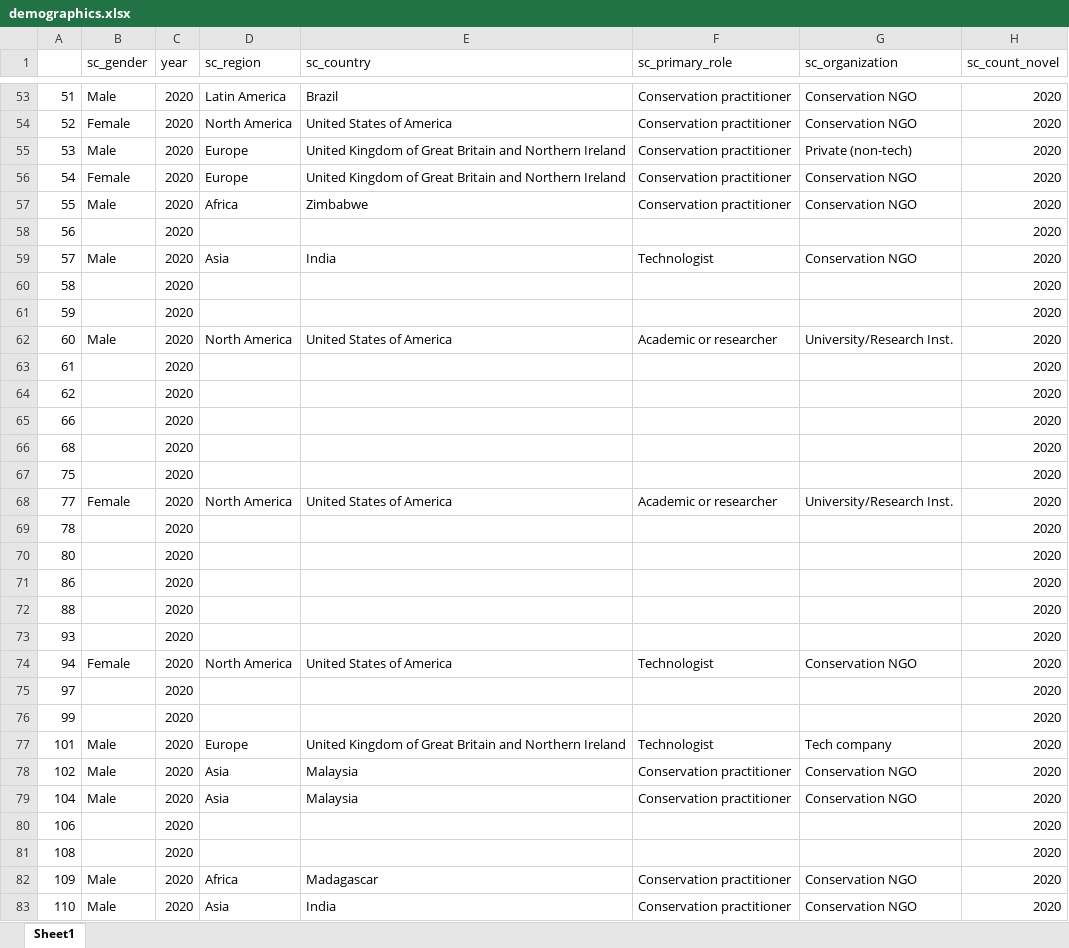
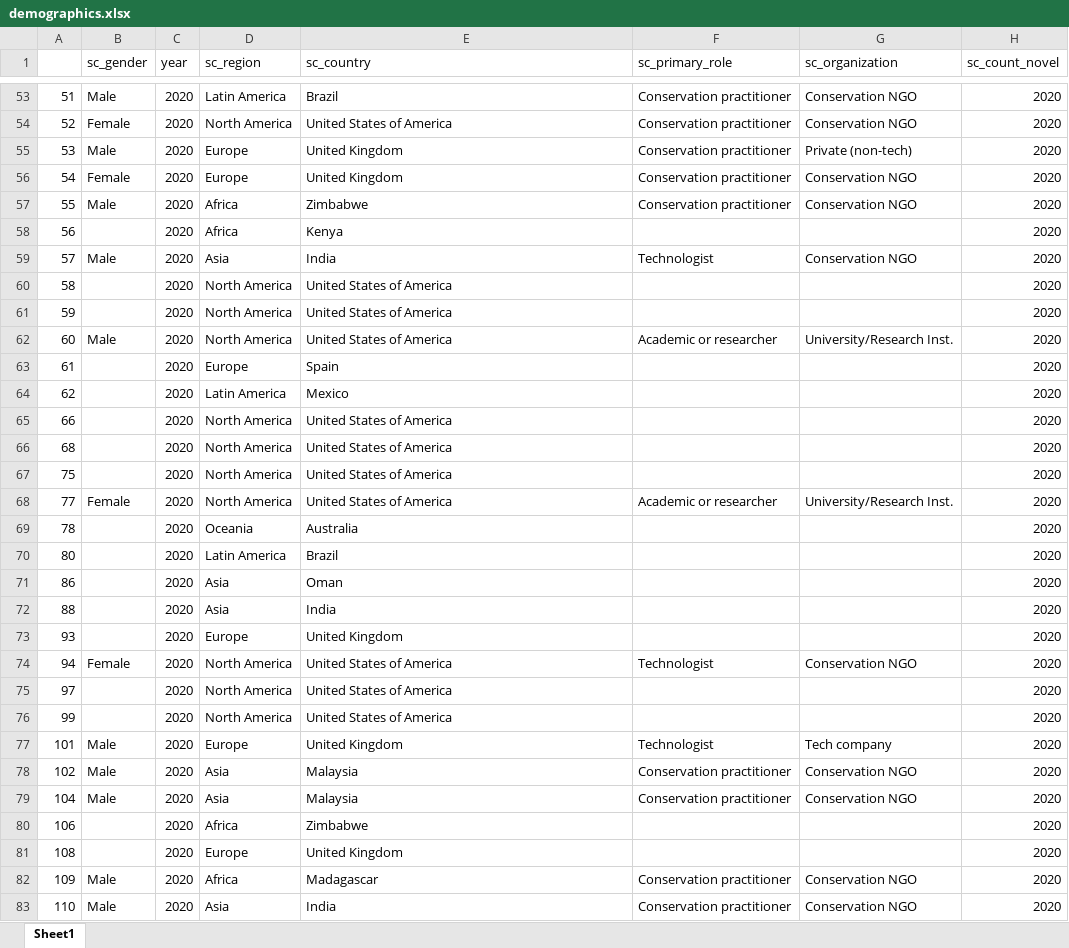
Before and after one commit to WILDLABS/soct_dashboard_2023, an Excel workbook: Input files/demographics.xlsx, sheet Sheet1, drawn as a sheet; only a part is shown, gaps mark what is left out; values as stored, in another font and other column widths than the file's, no cell formats; the diff covers the shown part only; the diff names each change by its address in the sheet, - before the commit and + after, or states it on an @@ line.

Commit message:
data update

```diff
--- a/Input files/demographics.xlsx (sheet Sheet1)
+++ b/Input files/demographics.xlsx (sheet Sheet1)
-E55:E56 (sc_country): United Kingdom of Great Britain and Northern Ireland
+E55:E56 (sc_country): United Kingdom
-D58 (sc_region): (empty)
+D58 (sc_region): Africa
-E58 (sc_country): (empty)
+E58 (sc_country): Kenya
-D60:D61 (sc_region): (empty)
+D60:D61 (sc_region): North America
-E60:E61 (sc_country): (empty)
+E60:E61 (sc_country): United States of America
-D63 (sc_region): (empty)
+D63 (sc_region): Europe
-E63 (sc_country): (empty)
+E63 (sc_country): Spain
-D64 (sc_region): (empty)
+D64 (sc_region): Latin America
-E64 (sc_country): (empty)
+E64 (sc_country): Mexico
-D65:D67 (sc_region): (empty)
+D65:D67 (sc_region): North America
-E65:E67 (sc_country): (empty)
+E65:E67 (sc_country): United States of America
-D69 (sc_region): (empty)
+D69 (sc_region): Oceania
-E69 (sc_country): (empty)
+E69 (sc_country): Australia
-D70 (sc_region): (empty)
+D70 (sc_region): Latin America
-E70 (sc_country): (empty)
+E70 (sc_country): Brazil
-D71:D72 (sc_region): (empty)
+D71:D72 (sc_region): Asia
-E71 (sc_country): (empty)
+E71 (sc_country): Oman
-E72 (sc_country): (empty)
+E72 (sc_country): India
-D73 (sc_region): (empty)
+D73 (sc_region): Europe
-E73 (sc_country): (empty)
+E73 (sc_country): United Kingdom
-D75:D76 (sc_region): (empty)
+D75:D76 (sc_region): North America
-E75:E76 (sc_country): (empty)
+E75:E76 (sc_country): United States of America
-E77 (sc_country): United Kingdom of Great Britain and Northern Ireland
+E77 (sc_country): United Kingdom
-D80 (sc_region): (empty)
+D80 (sc_region): Africa
-E80 (sc_country): (empty)
+E80 (sc_country): Zimbabwe
-D81 (sc_region): (empty)
+D81 (sc_region): Europe
-E81 (sc_country): (empty)
+E81 (sc_country): United Kingdom
```
Also changed, not shown: 234 edited cells elsewhere in this sheet, cell formats, Input files/chal.xlsx, Input files/dconst.xlsx, 3 other files.
